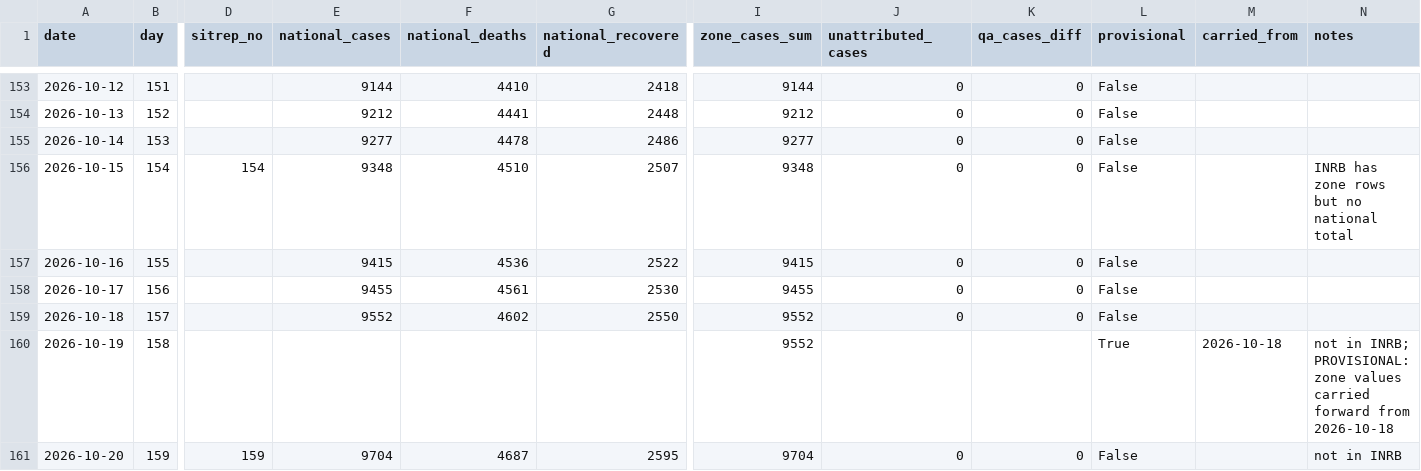
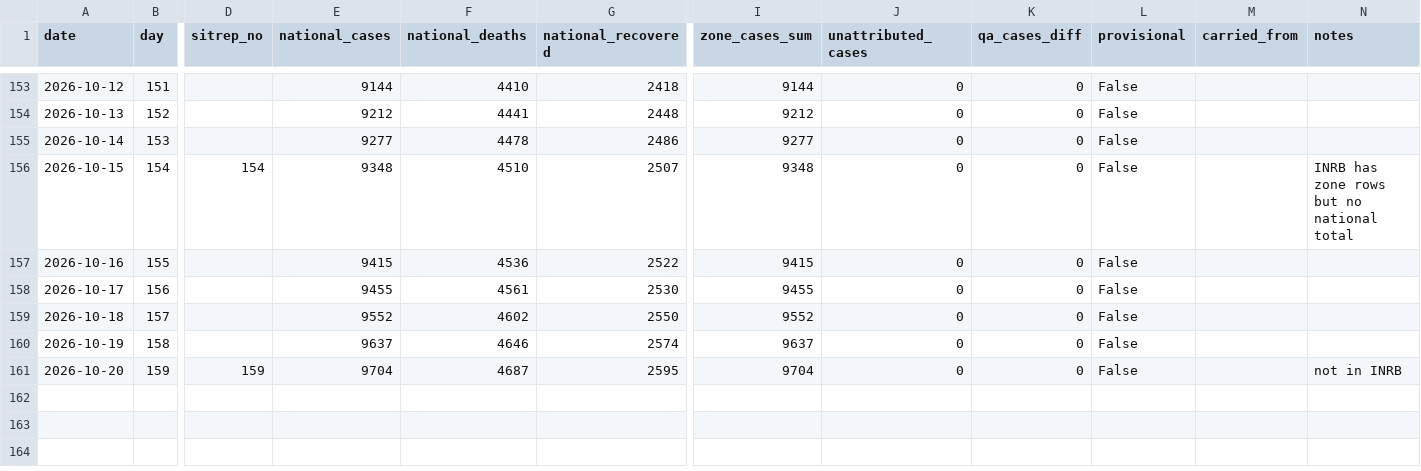
Before and after one commit to mc-t4d/ebola-response, a CSV file: webmap/data/series/national_daily.csv, drawn as a sheet; only a part is shown, gaps mark what is left out; the diff names each change by its address in the sheet, - before the commit and + after, or states it on an @@ line.

```diff
--- a/webmap/data/series/national_daily.csv
+++ b/webmap/data/series/national_daily.csv
-E160 (national_cases): (empty)
+E160 (national_cases): 9637
-F160 (national_deaths): (empty)
+F160 (national_deaths): 4646
-G160 (national_recovered): (empty)
+G160 (national_recovered): 2574
-I160 (zone_cases_sum): 9552
+I160 (zone_cases_sum): 9637
-J160 (unattributed_cases): (empty)
+J160 (unattributed_cases): 0
-K160 (qa_cases_diff): (empty)
+K160 (qa_cases_diff): 0
-L160 (provisional): True
+L160 (provisional): False
-M160 (carried_from): 2026-10-18
+M160 (carried_from): (empty)
-N160 (notes): not in INRB; PROVISIONAL: zone values carried forward from 2026-10-18
+N160 (notes): (empty)
```
Also changed, not shown: webmap/data/series/zone_daily.csv.
